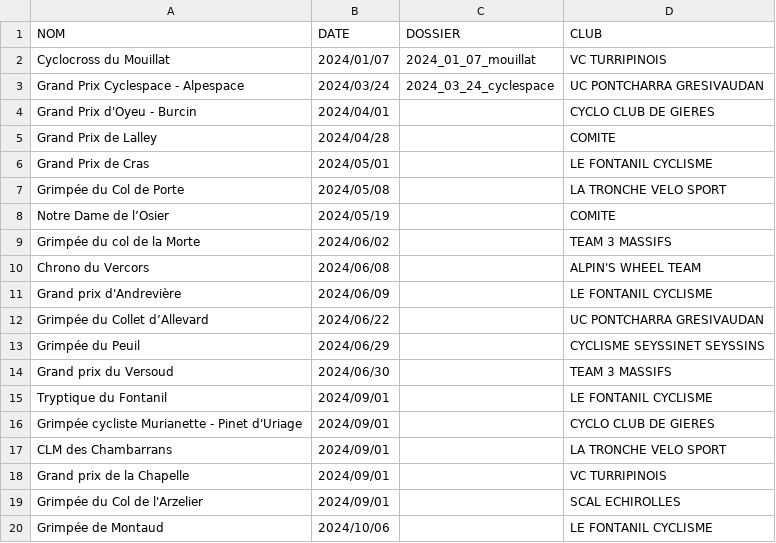
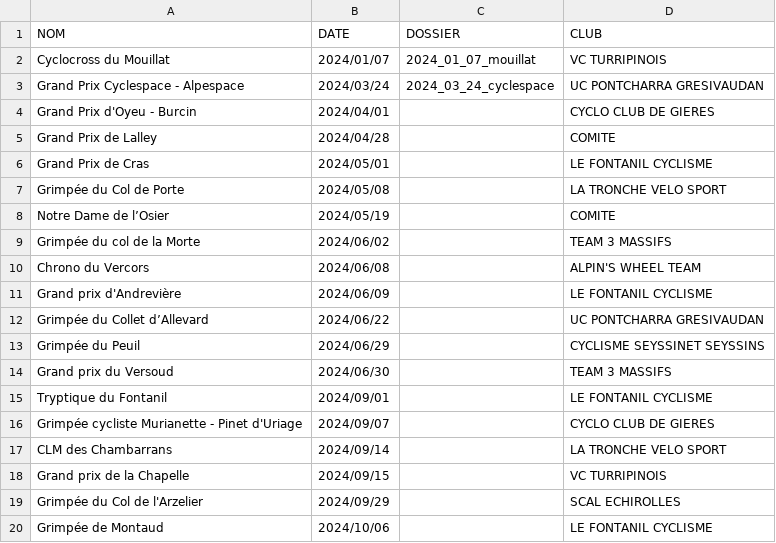
Before and after one commit to TimoWintz/challenge-ufolep, a CSV file: challenge_ufolep_backend/courses/courses.csv, drawn as a sheet.

Commit message:
dates

```diff
--- a/challenge_ufolep_backend/courses/courses.csv
+++ b/challenge_ufolep_backend/courses/courses.csv
@@ -15,6 +15,6 @@ Grand prix du Versoud,2024/06/30,,TEAM 3 MASSIFS
 Tryptique du Fontanil,2024/09/01,,LE FONTANIL CYCLISME
-Grimpée cycliste Murianette - Pinet d'Uriage,2024/09/01,,CYCLO CLUB DE GIERES
-CLM des Chambarrans,2024/09/01,,LA TRONCHE VELO SPORT
-Grand prix de la Chapelle,2024/09/01,,VC TURRIPINOIS
-Grimpée du Col de l'Arzelier,2024/09/01,,SCAL ECHIROLLES
+Grimpée cycliste Murianette - Pinet d'Uriage,2024/09/07,,CYCLO CLUB DE GIERES
+CLM des Chambarrans,2024/09/14,,LA TRONCHE VELO SPORT
+Grand prix de la Chapelle,2024/09/15,,VC TURRIPINOIS
+Grimpée du Col de l'Arzelier,2024/09/29,,SCAL ECHIROLLES
 Grimpée de Montaud,2024/10/06,,LE FONTANIL CYCLISME
```
Also changed, not shown: 1 other file.
